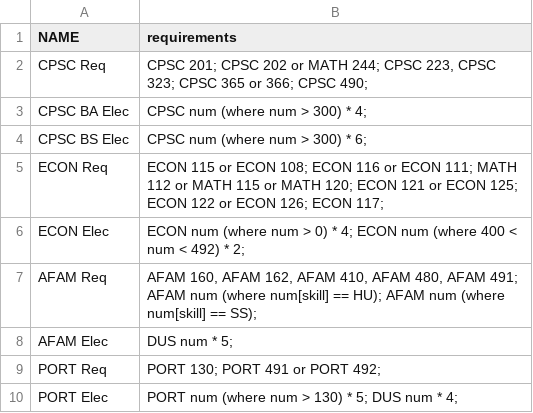
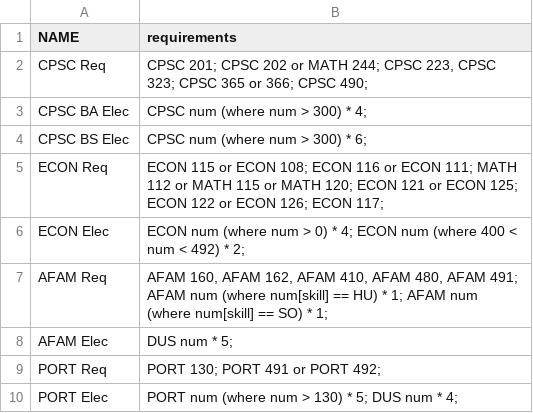
Before and after one commit to Wilfordabird/MajorMonkey, a CSV file: requirements.csv, drawn as a sheet.

```diff
--- a/requirements.csv
+++ b/requirements.csv
@@ -6,3 +6,3 @@ ECON Req,ECON 115 or ECON 108;  ECON 116 or ECON 111; MATH 112 or MATH 115 or MA
 ECON Elec,ECON num (where num > 0) * 4; ECON num (where 400 < num < 492) * 2;
-AFAM Req,"AFAM 160, AFAM 162, AFAM 410, AFAM 480, AFAM 491; AFAM num (where num[skill] == HU); AFAM num (where num[skill] == SS);"
+AFAM Req,"AFAM 160, AFAM 162, AFAM 410, AFAM 480, AFAM 491; AFAM num (where num[skill] == HU) * 1; AFAM num (where num[skill] == SO) * 1;"
 AFAM Elec,DUS num * 5;
```
Also changed, not shown: 4 other files.
